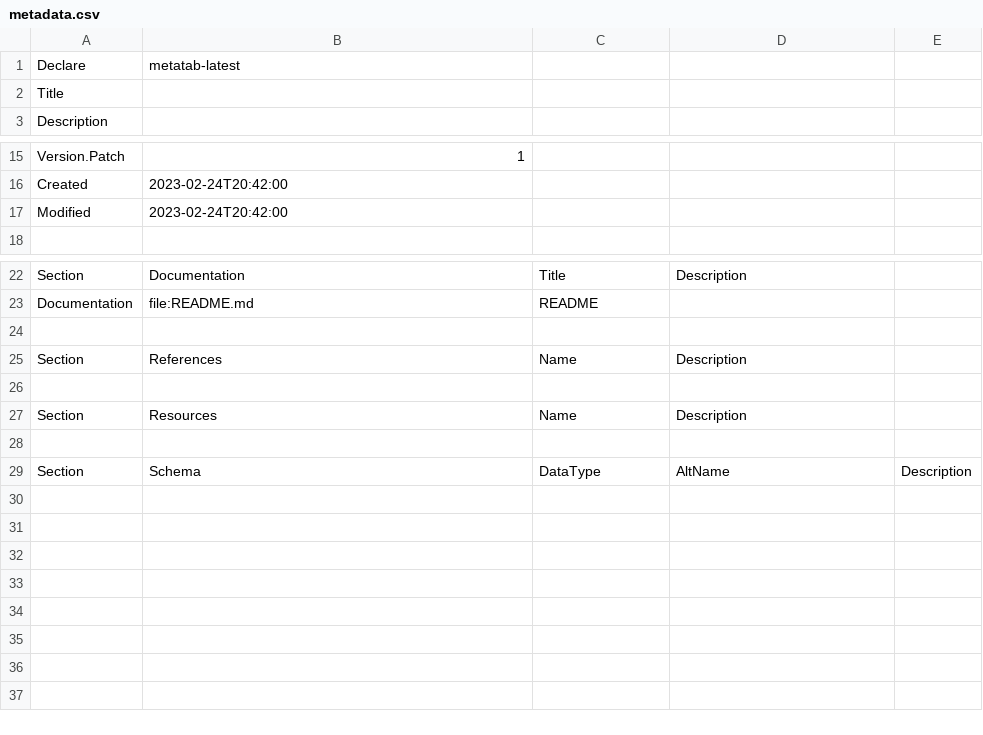
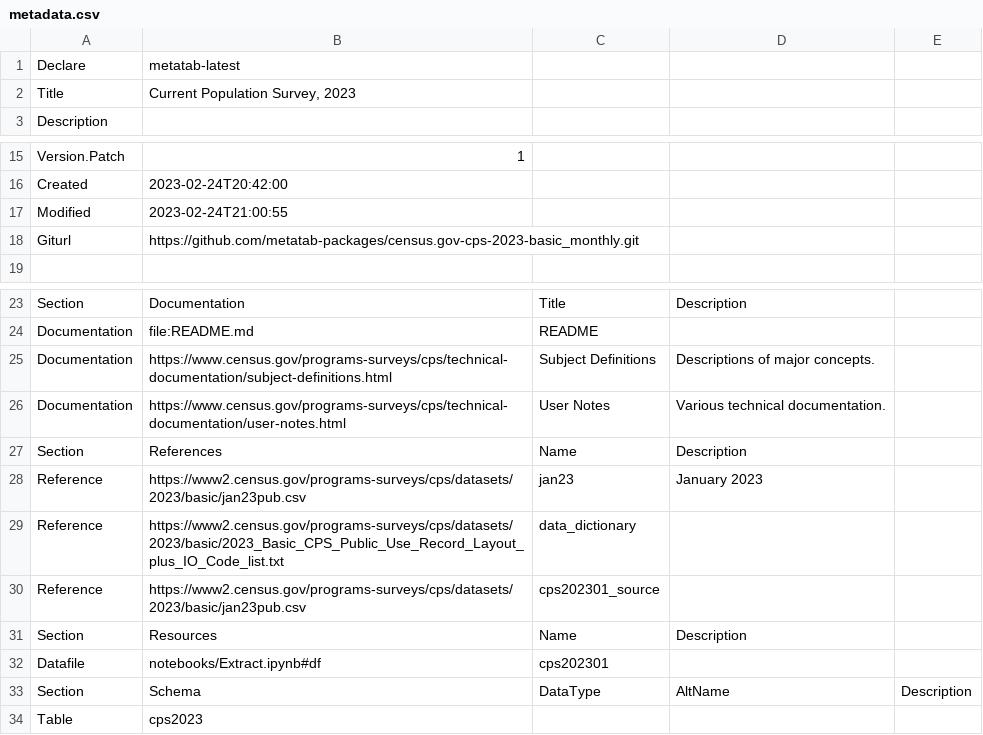
Before and after one commit to metatab-packages/census.gov-cps-2023-basic_monthly, a CSV file: metadata.csv, drawn as a sheet; only a part is shown, gaps mark what is left out; addresses are those after the commit; the diff names each change by its address in the sheet, - before the commit and + after, or states it on an @@ line.

```diff
--- a/metadata.csv
+++ b/metadata.csv
-B2: (empty)
+B2: Current Population Survey, 2023
-B17: 2023-02-24T20:42:00
+B17: 2023-02-24T21:00:55
+row 18: Giturl | https://github.com/metatab-packages/census.gov-cps-2023-basic_monthly.git
-row 25: (empty)
+row 25: Documentation | https://www.census.gov/programs-surveys/cps/technical-documentation/subject-definitions.html | Subject Definitions | Descriptions of major concepts.
+row 26: Documentation | https://www.census.gov/programs-surveys/cps/technical-documentation/user-notes.html | User Notes | Various technical documentation.
-row 28: (empty)
+row 28: Reference | https://www2.census.gov/programs-surveys/cps/datasets/2023/basic/jan23pub.csv | jan23 | January 2023
+row 29: Reference | https://www2.census.gov/programs-surveys/cps/datasets/2023/basic/2023_Basic_CPS_Public_Use_Record_Layout_plus_IO_Code_list.txt | data_dictionary
+row 30: Reference | https://www2.census.gov/programs-surveys/cps/datasets/2023/basic/jan23pub.csv | cps202301_source
-row 32: (empty)
+row 32: Datafile | notebooks/Extract.ipynb#df | cps202301
+row 34: Table | cps2023
```
Also changed, not shown: 4 other files.
